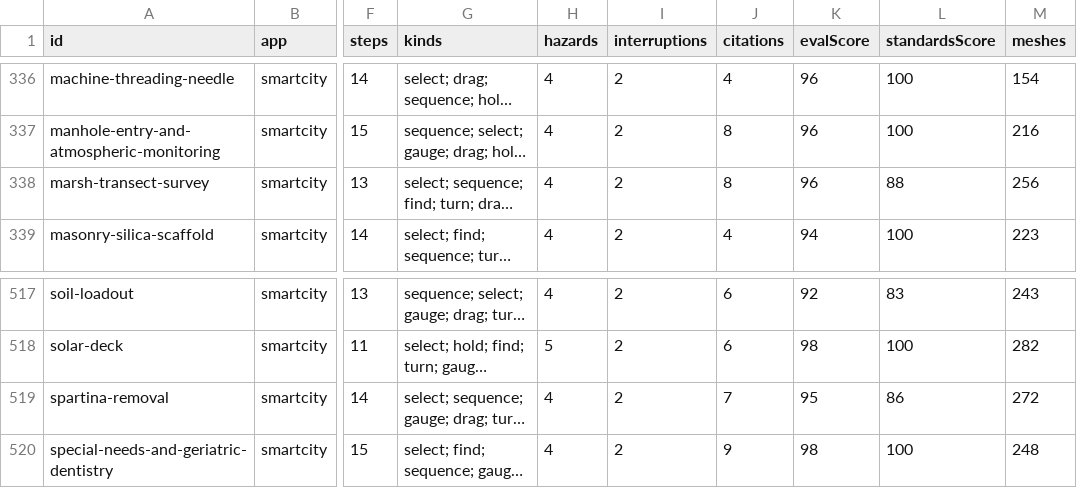
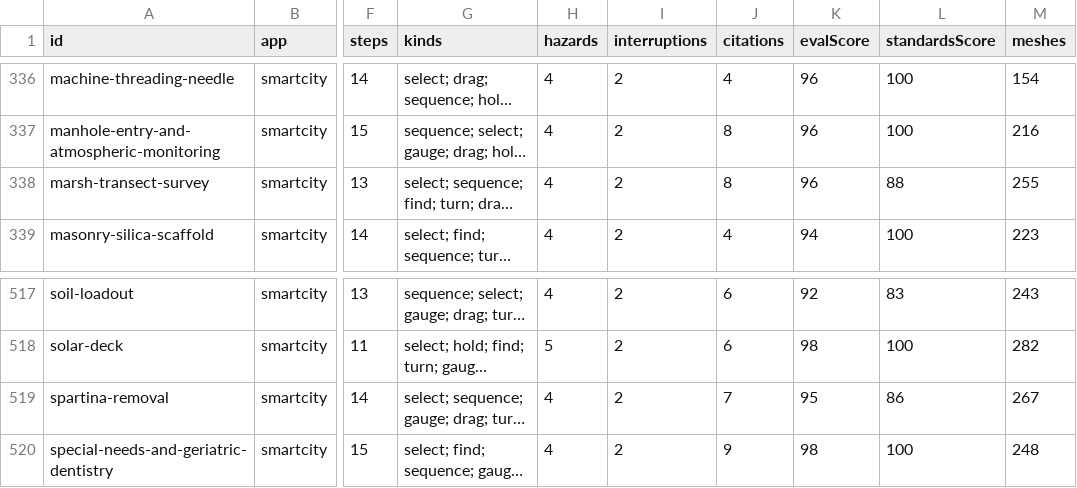
Before and after one commit to AGIFutureFoundation/vr-safety-training, a CSV file: docs/investor/stations.csv, drawn as a sheet; only a part is shown, gaps mark what is left out; long unchanged cells end in …; the diff names each change by its address in the sheet, - before the commit and + after, or states it on an @@ line.

```diff
--- a/docs/investor/stations.csv
+++ b/docs/investor/stations.csv
-M338 (meshes): 256
+M338 (meshes): 255
-M519 (meshes): 272
+M519 (meshes): 267
```
Also changed, not shown: 3 other files.
